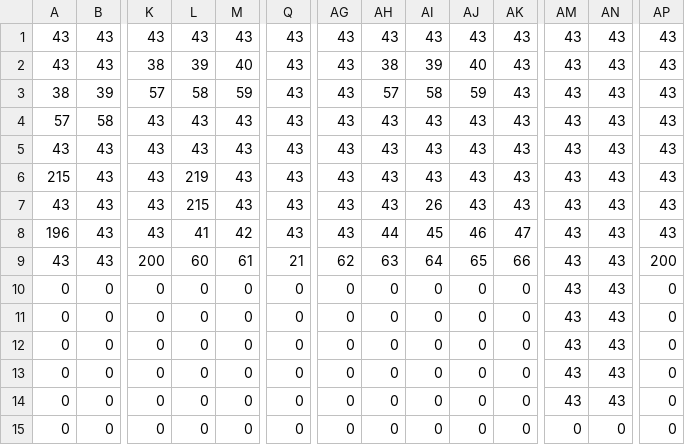
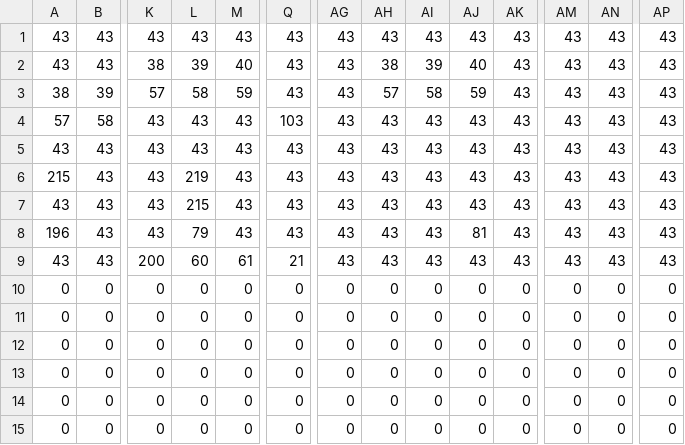
Before and after one commit to ZackPer/HY-454-Super-Mario, a CSV file: SuperLuigi/SuperLuigi/CSVMaps/map1.csv, drawn as a sheet; only a part is shown, gaps mark what is left out; the diff names each change by its address in the sheet, - before the commit and + after, or states it on an @@ line.

```diff
--- a/SuperLuigi/SuperLuigi/CSVMaps/map1.csv
+++ b/SuperLuigi/SuperLuigi/CSVMaps/map1.csv
-Q4: 43
+Q4: 103
-AI7: 26
+AI7: 43
-L8: 41
+L8: 79
-M8: 42
+M8: 43
-AH8: 44
+AH8: 43
-AI8: 45
+AI8: 43
-AJ8: 46
+AJ8: 81
-AK8: 47
+AK8: 43
-AG9: 62
+AG9: 43
-AH9: 63
+AH9: 43
-AI9: 64
+AI9: 43
-AJ9: 65
+AJ9: 43
-AK9: 66
+AK9: 43
-AP9: 200
+AP9: 43
-AM10:AM14: 43
+AM10:AM14: 0
-AN10:AN14: 43
+AN10:AN14: 0
```
Also changed, not shown: 1 other file.
